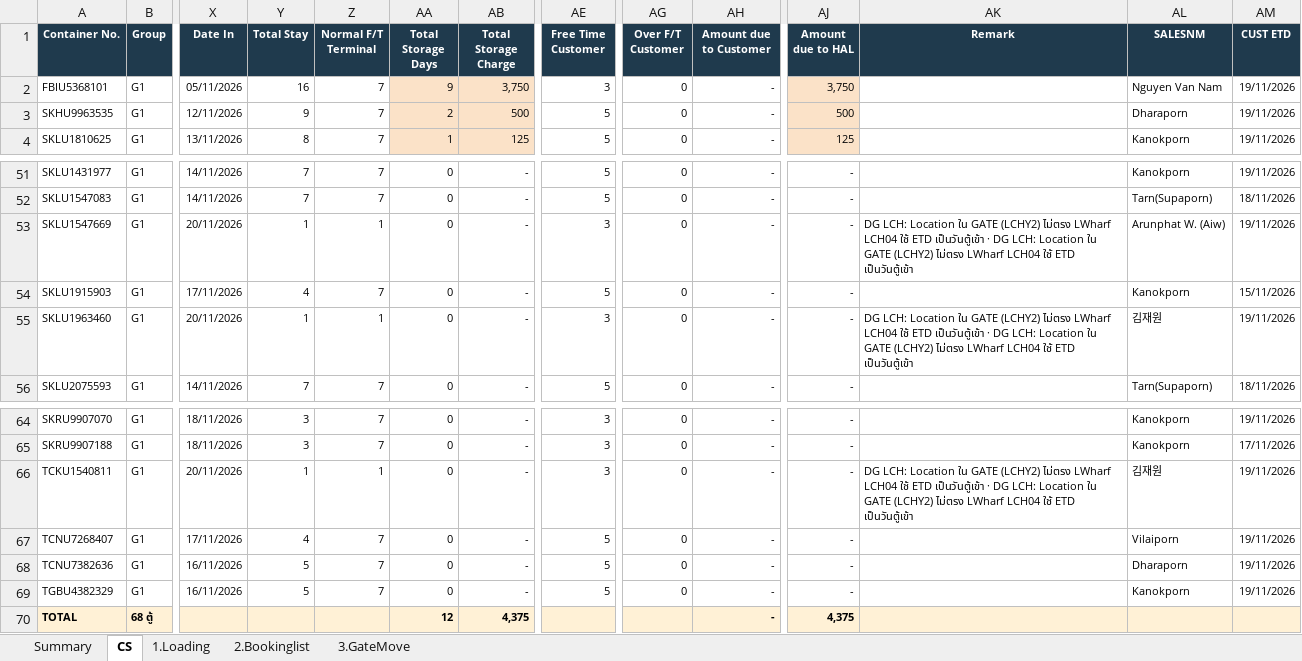
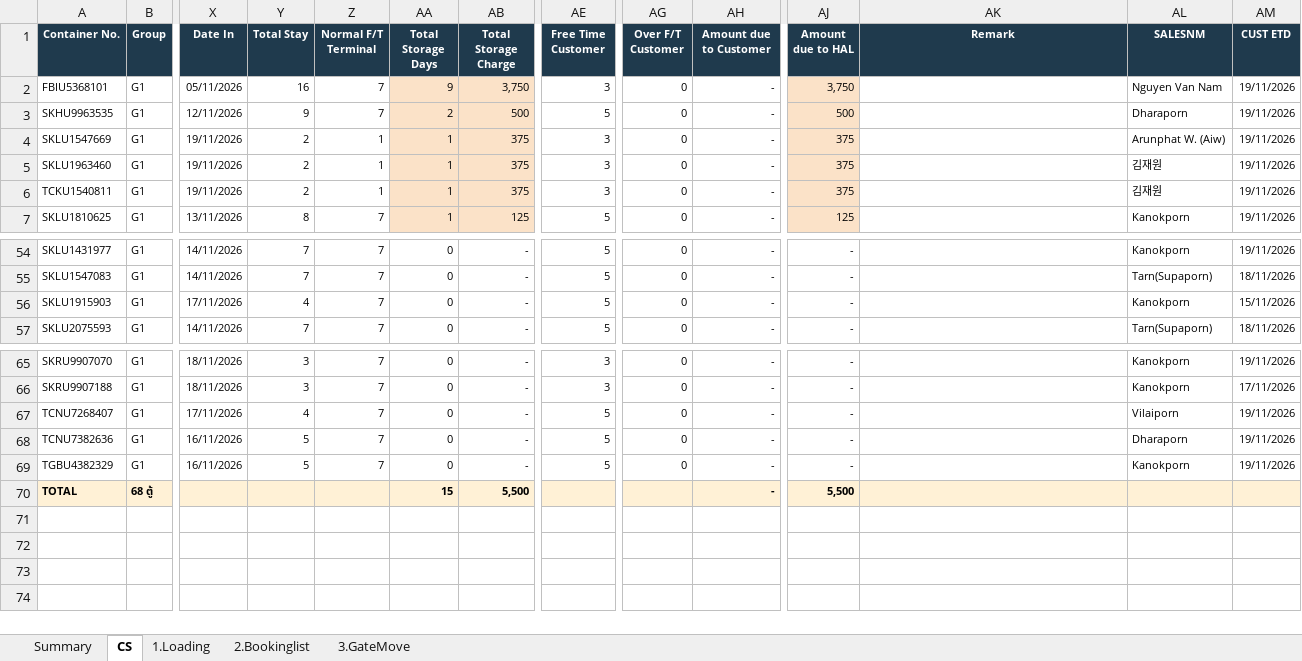
Before and after one commit to sirichai1265/hal-storage-calculator, an Excel workbook: VOYAGES/2026-11-20_KHS1_KMBK_2613N_THLCH_LCH04/2026-11-20_KHS1_KMBK_2613N_THLCH_LCH04.xlsx, sheet CS, drawn as a sheet; only a part is shown, gaps mark what is left out; values as stored, in another font and other column widths than the file's, no borders; removed rows and columns are numbered as before the commit, all else as after; rows hold the shown columns only; the diff names each change by its address in the sheet, - before the commit and + after, or states it on an @@ line.

```diff
--- a/VOYAGES/2026-11-20_KHS1_KMBK_2613N_THLCH_LCH04/2026-11-20_KHS1_KMBK_2613N_THLCH_LCH04.xlsx (sheet CS)
+++ b/VOYAGES/2026-11-20_KHS1_KMBK_2613N_THLCH_LCH04/2026-11-20_KHS1_KMBK_2613N_THLCH_LCH04.xlsx (sheet CS)
+row 4: SKLU1547669 | G1 | 19/11/2026 | 2 | 1 | 1 | 375 | 3 | 0 | - | 375 |  | Arunphat W. (Aiw) | 19/11/2026
+row 5: SKLU1963460 | G1 | 19/11/2026 | 2 | 1 | 1 | 375 | 3 | 0 | - | 375 |  | 김재원 | 19/11/2026
+row 6: TCKU1540811 | G1 | 19/11/2026 | 2 | 1 | 1 | 375 | 3 | 0 | - | 375 |  | 김재원 | 19/11/2026
-row 53: SKLU1547669 | G1 | 20/11/2026 | 1 | 1 | 0 | - | 3 | 0 | - | - | DG LCH: Location ใน GATE (LCHY2) ไม่ตรง LWharf LCH04 ใช้ ETD เป็นวันตู้เข้า · DG LCH: Location ใน GATE (LCHY2) ไม่ตรง LWharf LCH04 ใช้ ETD เป็นวันตู้เข้า | Arunphat W. (Aiw) | 19/11/2026
-row 55: SKLU1963460 | G1 | 20/11/2026 | 1 | 1 | 0 | - | 3 | 0 | - | - | DG LCH: Location ใน GATE (LCHY2) ไม่ตรง LWharf LCH04 ใช้ ETD เป็นวันตู้เข้า · DG LCH: Location ใน GATE (LCHY2) ไม่ตรง LWharf LCH04 ใช้ ETD เป็นวันตู้เข้า | 김재원 | 19/11/2026
-row 66: TCKU1540811 | G1 | 20/11/2026 | 1 | 1 | 0 | - | 3 | 0 | - | - | DG LCH: Location ใน GATE (LCHY2) ไม่ตรง LWharf LCH04 ใช้ ETD เป็นวันตู้เข้า · DG LCH: Location ใน GATE (LCHY2) ไม่ตรง LWharf LCH04 ใช้ ETD เป็นวันตู้เข้า | 김재원 | 19/11/2026
-AA70 (Total Storage Days): 12
+AA70 (Total Storage Days): 15
-AB70 (Total Storage Charge): 4,375
+AB70 (Total Storage Charge): 5,500
-AJ70 (Amount due to HAL): 4,375
+AJ70 (Amount due to HAL): 5,500
```
Also changed, not shown: sheet 2.Bookinglist, sheet 3.GateMove, sheet 1.Loading, sheet Summary, VOYAGES/2026-11-20_KHS1_KMBK_2613N_THLCH_LCH04/2026-11-20_KHS1_KMBK_2613N_THLCH_LCH04_TEMPLATE.xlsx, VOYAGES/2026-11-20_KHS1_KMBK_2613N_THLCH_LCH04/SOURCE/2026-11-20_KHS1_KMBK_2613N_THLCH_LCH04_FROM_APP.xlsx, 4 other files.
